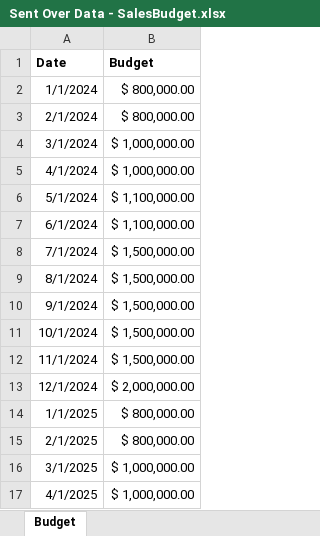
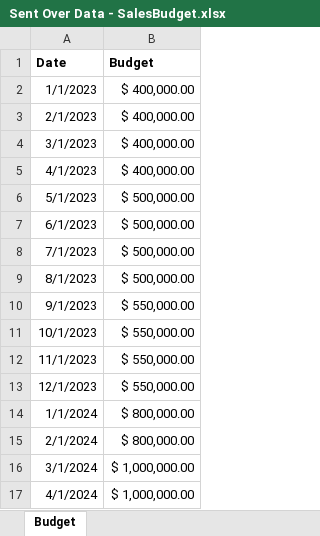
Before and after one commit to sthjes87/AdventureWorks_Portfolio, an Excel workbook: Budget/Sent Over Data - SalesBudget.xlsx, sheet Budget, drawn as a sheet; only a part is shown; the shorter side is filled out with more unchanged rows; values as stored, in another font and other column widths than the file's, no borders; the diff names each change by its address in the sheet, - before the commit and + after, or states it on an @@ line.

```diff
--- a/Budget/Sent Over Data - SalesBudget.xlsx (sheet Budget)
+++ b/Budget/Sent Over Data - SalesBudget.xlsx (sheet Budget)
+row 2: 1/1/2023 | $ 400,000.00
+row 3: 2/1/2023 | $ 400,000.00
+row 4: 3/1/2023 | $ 400,000.00
+row 5: 4/1/2023 | $ 400,000.00
+row 6: 5/1/2023 | $ 500,000.00
+row 7: 6/1/2023 | $ 500,000.00
+row 8: 7/1/2023 | $ 500,000.00
+row 9: 8/1/2023 | $ 500,000.00
+row 10: 9/1/2023 | $ 550,000.00
+row 11: 10/1/2023 | $ 550,000.00
+row 12: 11/1/2023 | $ 550,000.00
+row 13: 12/1/2023 | $ 550,000.00
```
Also changed, not shown: 9 other files.
